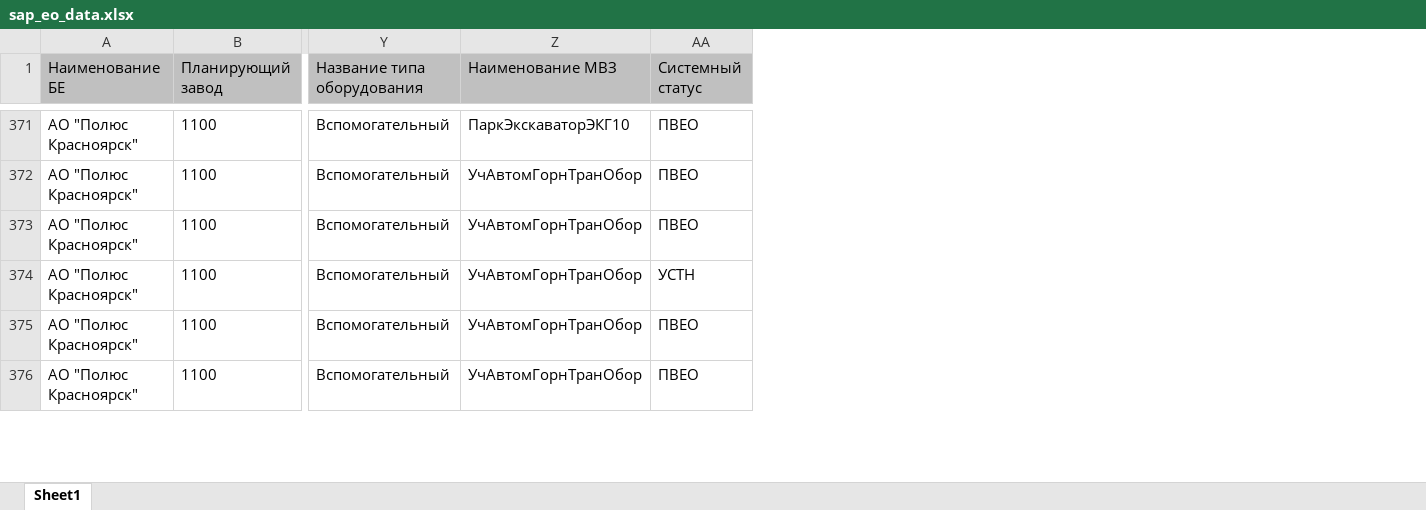
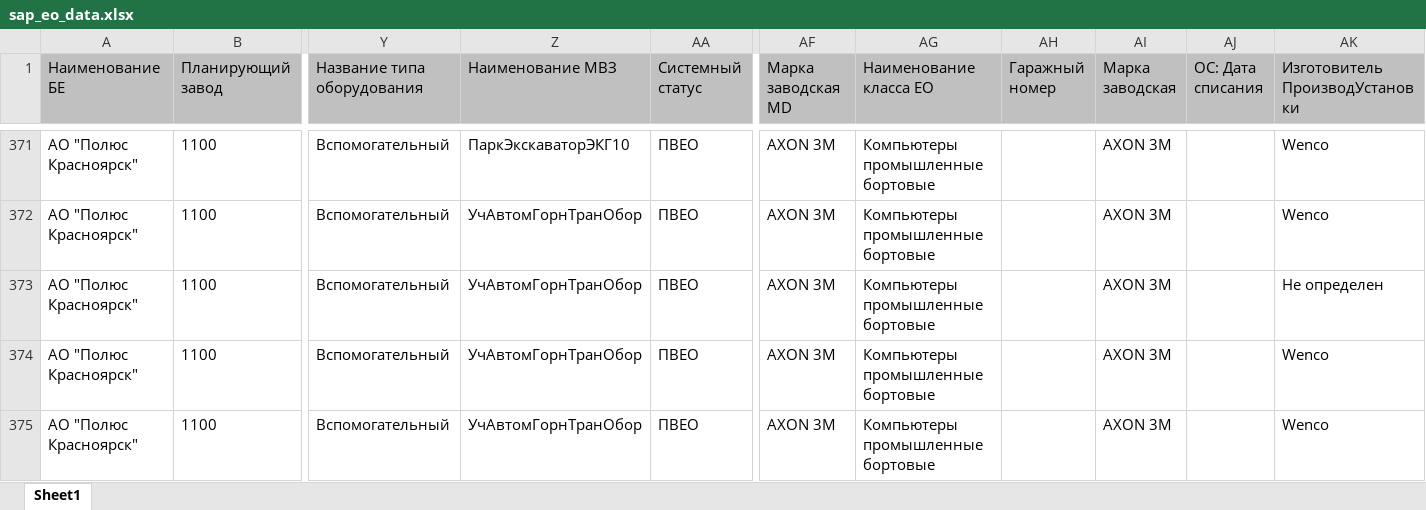
Before and after one commit to Zhenya1975/bdo_v1, an Excel workbook: uploads/sap_eo_data.xlsx, sheet Sheet1, drawn as a sheet; only a part is shown, gaps mark what is left out; values as stored, in another font and other column widths than the file's, no borders; removed rows and columns are numbered as before the commit, all else as after; rows hold the shown columns only; the diff covers the shown part only; the diff names each change by its address in the sheet, - before the commit and + after, or states it on an @@ line.

```diff
--- a/uploads/sap_eo_data.xlsx (sheet Sheet1)
+++ b/uploads/sap_eo_data.xlsx (sheet Sheet1)
+column AF (Марка заводская MD), rows 371-375: all AXON 3M
+column AG (Наименование класса ЕО), rows 371-375: all Компьютеры промышленные бортовые
+column AH (Гаражный номер), empty
+column AI (Марка заводская), rows 371-375: all AXON 3M
+column AJ (ОС: Дата списания), empty
+column AK (Изготовитель ПроизводУстановки), rows 371-375: Wenco | Wenco | Не определен | Wenco | Wenco
-row 374: АО "Полюс Красноярск" | 1100 | Вспомогательный | УчАвтомГорнТранОбор | УСТН
```
Also changed, not shown: 30 removed rows and 4 edited cells elsewhere in this sheet, downloads/eo_master_data.xlsx, 12 other files.
